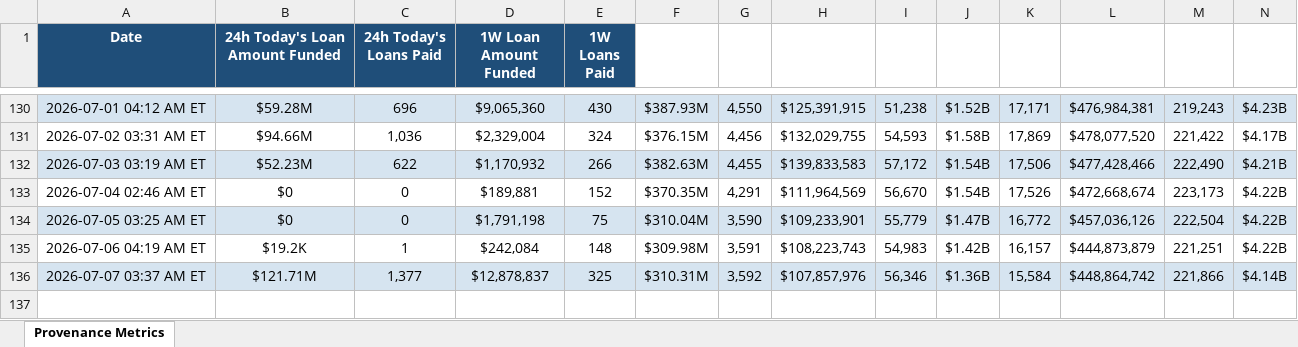
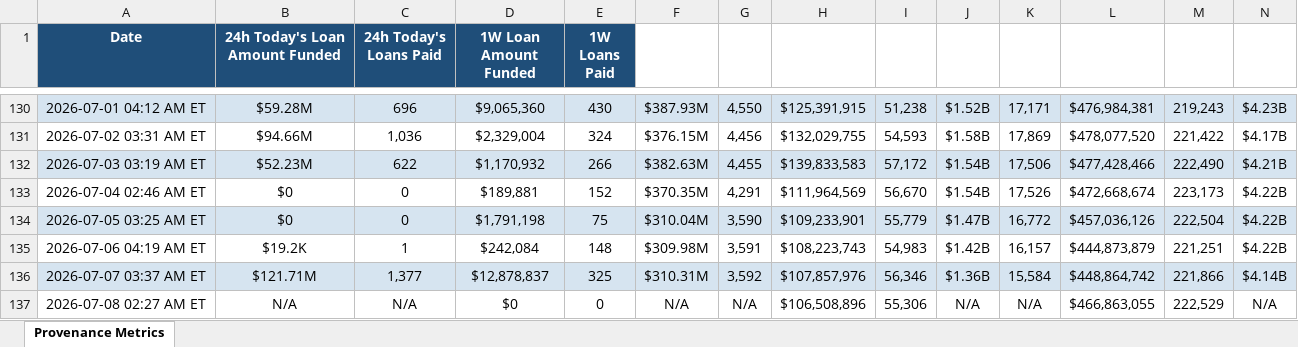
Before and after one commit to iehuanchong/Figure-Scraper, an Excel workbook: provenance_metrics.xlsx, sheet Provenance Metrics, drawn as a sheet; only a part is shown, gaps mark what is left out; values as stored, in another font and other column widths than the file's, no borders; rows hold the shown columns only; the diff names each change by its address in the sheet, - before the commit and + after, or states it on an @@ line.

```diff
--- a/provenance_metrics.xlsx (sheet Provenance Metrics)
+++ b/provenance_metrics.xlsx (sheet Provenance Metrics)
+row 137: 2026-07-08 02:27 AM ET | N/A | N/A | $0 | 0 | N/A | N/A | $106,508,896 | 55,306 | N/A | N/A | $466,863,055 | 222,529 | N/A
```
Also changed, not shown: 1 other file.
